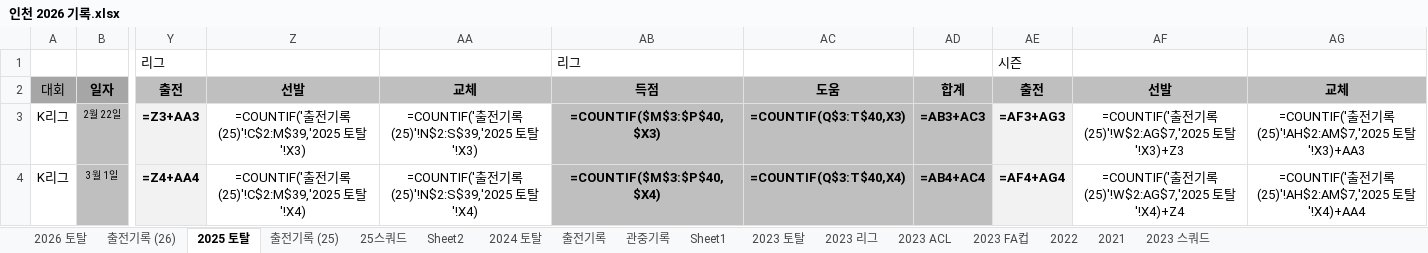
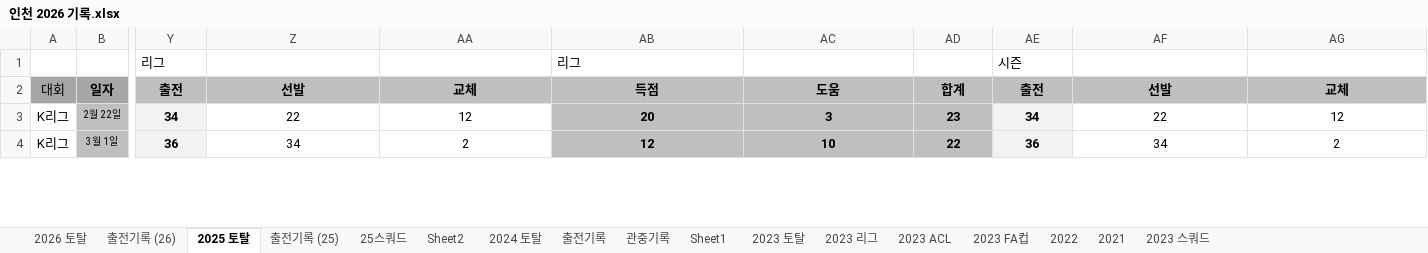
Before and after one commit to lhw1046-cell/incheon-2026, an Excel workbook: 인천 2026 기록.xlsx, sheet 2025 토탈, drawn as a sheet; only a part is shown, gaps mark what is left out; values as stored, in another font and other column widths than the file's, no borders; formulas without a stored value are shown as written; conditional formats not drawn; the diff covers the shown part only; the diff names each change by its address in the sheet, - before the commit and + after, or states it on an @@ line.

```diff
--- a/인천 2026 기록.xlsx (sheet 2025 토탈)
+++ b/인천 2026 기록.xlsx (sheet 2025 토탈)
-Y3: =Z3+AA3
+Y3: 34
-Z3: =COUNTIF('출전기록 (25)'!C$2:M$39,'2025 토탈'!X3)
+Z3: 22
-AA3: =COUNTIF('출전기록 (25)'!N$2:S$39,'2025 토탈'!X3)
+AA3: 12
-AB3: =COUNTIF($M$3:$P$40,$X3)
+AB3: 20
-AC3: =COUNTIF(Q$3:T$40,X3)
+AC3: 3
-AD3: =AB3+AC3
+AD3: 23
-AE3: =AF3+AG3
+AE3: 34
-AF3: =COUNTIF('출전기록 (25)'!W$2:AG$7,'2025 토탈'!X3)+Z3
+AF3: 22
-AG3: =COUNTIF('출전기록 (25)'!AH$2:AM$7,'2025 토탈'!X3)+AA3
+AG3: 12
-Y4: =Z4+AA4
+Y4: 36
-Z4: =COUNTIF('출전기록 (25)'!C$2:M$39,'2025 토탈'!X4)
+Z4: 34
-AA4: =COUNTIF('출전기록 (25)'!N$2:S$39,'2025 토탈'!X4)
+AA4: 2
-AB4: =COUNTIF($M$3:$P$40,$X4)
+AB4: 12
-AC4: =COUNTIF(Q$3:T$40,X4)
+AC4: 10
-AD4: =AB4+AC4
+AD4: 22
-AE4: =AF4+AG4
+AE4: 36
-AF4: =COUNTIF('출전기록 (25)'!W$2:AG$7,'2025 토탈'!X4)+Z4
+AF4: 34
-AG4: =COUNTIF('출전기록 (25)'!AH$2:AM$7,'2025 토탈'!X4)+AA4
+AG4: 2
```
Also changed, not shown: 1 added row, 1 removed row and 782 edited cells elsewhere in this sheet, sheet 2024 토탈, sheet 2023 토탈, sheet 2026 토탈, sheet 2023 ACL, sheet 2023 FA컵, sheet 2023 리그, 5 more sheets, hidden cells, 5 other files.
